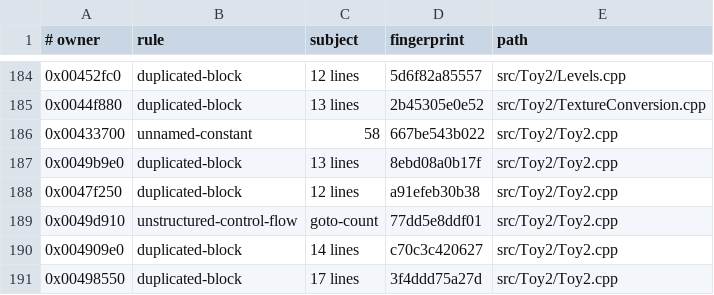
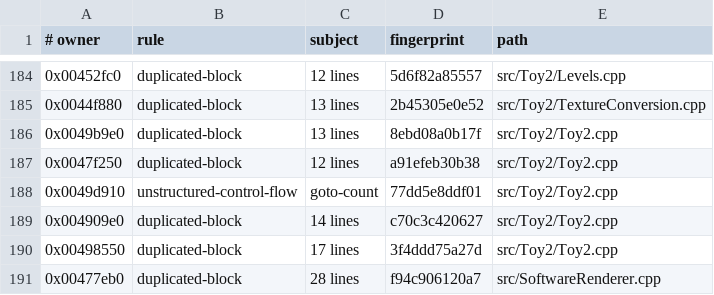
Before and after one commit to Skelp/toy2-decomp, a TSV file: .notes/lint-baseline.tsv, drawn as a sheet; only a part is shown, gaps mark what is left out; the shorter side is filled out with more unchanged rows; the diff names each change by its address in the sheet, - before the commit and + after, or states it on an @@ line.

```diff
--- a/.notes/lint-baseline.tsv
+++ b/.notes/lint-baseline.tsv
-row 186: 0x00433700 | unnamed-constant | 58 | 667be543b022 | src/Toy2/Toy2.cpp
```
Also changed, not shown: tools/Resources/scoreboard.tsv, 4 other files.
